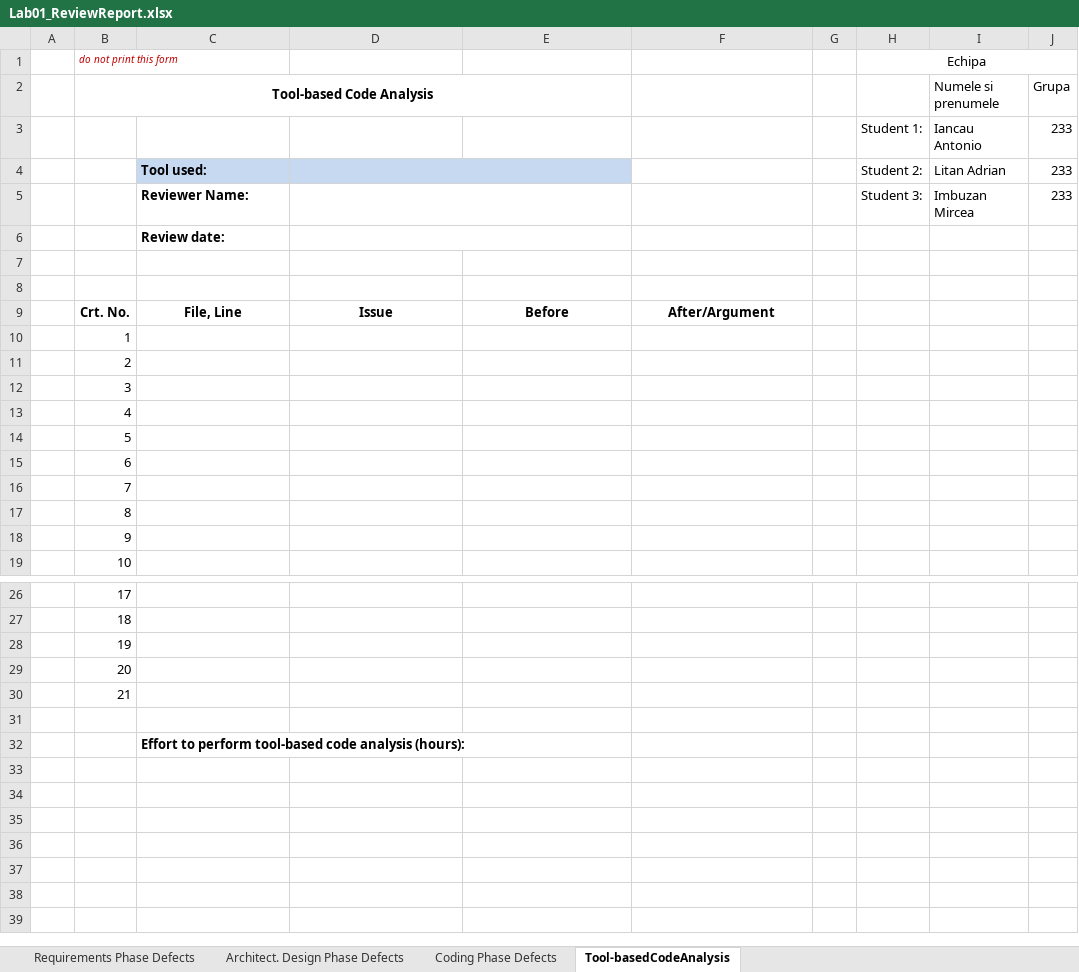
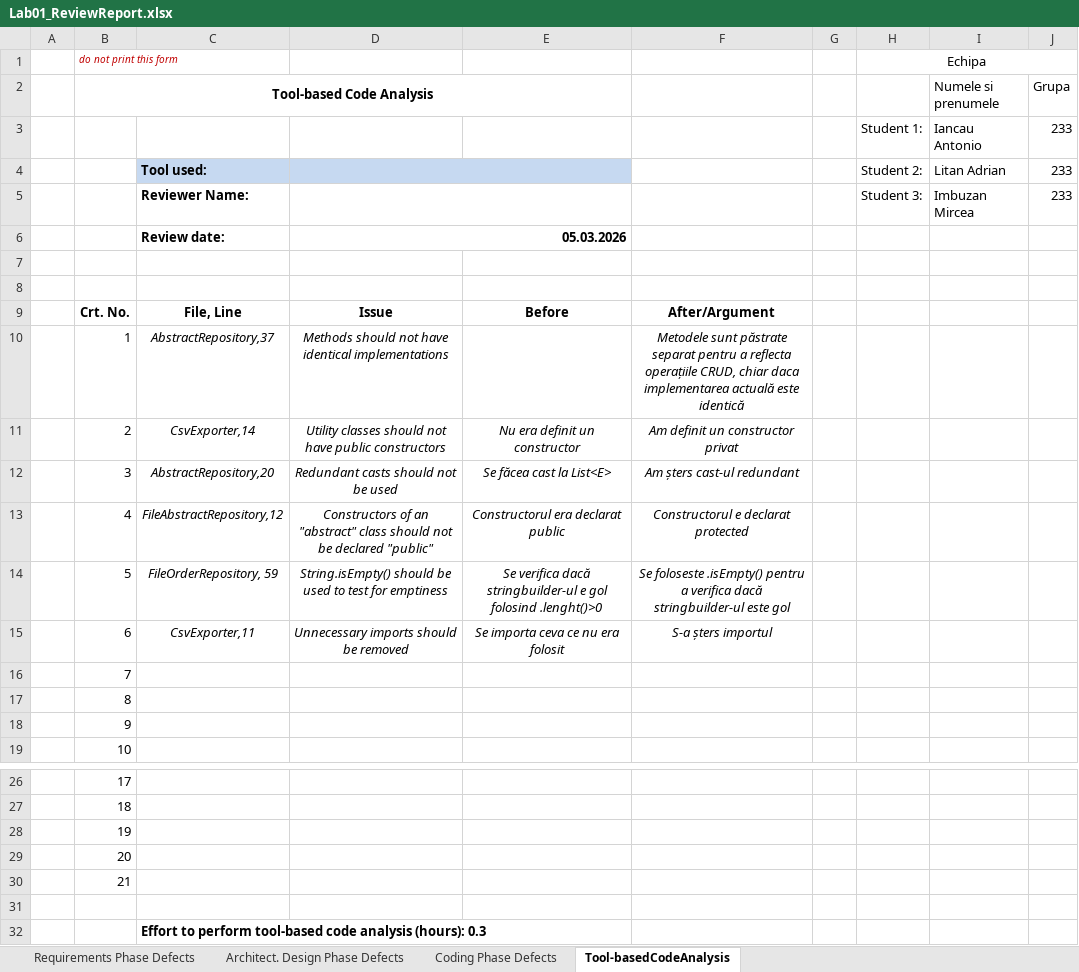
Before and after one commit to ToniWD/Lab-VVSS, an Excel workbook: docs/Lab1/Lab01_ReviewReport.xlsx, sheet Tool-basedCodeAnalysis, drawn as a sheet; only a part is shown, gaps mark what is left out; values as stored, in another font and other column widths than the file's, no borders; the diff names each change by its address in the sheet, - before the commit and + after, or states it on an @@ line.

Commit message:
ToolBasedAnalysis

```diff
--- a/docs/Lab1/Lab01_ReviewReport.xlsx (sheet Tool-basedCodeAnalysis)
+++ b/docs/Lab1/Lab01_ReviewReport.xlsx (sheet Tool-basedCodeAnalysis)
-D6: (empty)
+D6: 05.03.2026
-C10: (empty)
+C10: AbstractRepository,37
-D10: (empty)
+D10: Methods should not have identical implementations
-F10: (empty)
+F10: Metodele sunt păstrate separat pentru a reflecta operațiile CRUD, chiar daca implementarea actuală este identică
-C11: (empty)
+C11: CsvExporter,14
-D11: (empty)
+D11: Utility classes should not have public constructors
-E11: (empty)
+E11: Nu era definit un constructor
-F11: (empty)
+F11: Am definit un constructor privat
-C12: (empty)
+C12: AbstractRepository,20
-D12: (empty)
+D12: Redundant casts should not be used
-E12: (empty)
+E12: Se făcea cast la List<E>
-F12: (empty)
+F12: Am șters cast-ul redundant
-C13: (empty)
+C13: FileAbstractRepository,12
-D13: (empty)
+D13: Constructors of an "abstract" class should not be declared "public"
-E13: (empty)
+E13: Constructorul era declarat public
-F13: (empty)
+F13: Constructorul e declarat protected
-C14: (empty)
+C14: FileOrderRepository, 59
-D14: (empty)
+D14: String.isEmpty() should be used to test for emptiness
-E14: (empty)
+E14: Se verifica dacă stringbuilder-ul e gol folosind .lenght()>0
-F14: (empty)
+F14: Se foloseste .isEmpty() pentru a verifica dacă stringbuilder-ul este gol
-C15: (empty)
+C15: CsvExporter,11
-D15: (empty)
+D15: Unnecessary imports should be removed
-E15: (empty)
+E15: Se importa ceva ce nu era folosit
-F15: (empty)
+F15: S-a șters importul
-C32: …analysis (hours):
+C32: …analysis (hours): 0.3
```
Also changed, not shown: sheet Architect. Design Phase Defects, sheet Coding Phase Defects, 4 other files.
